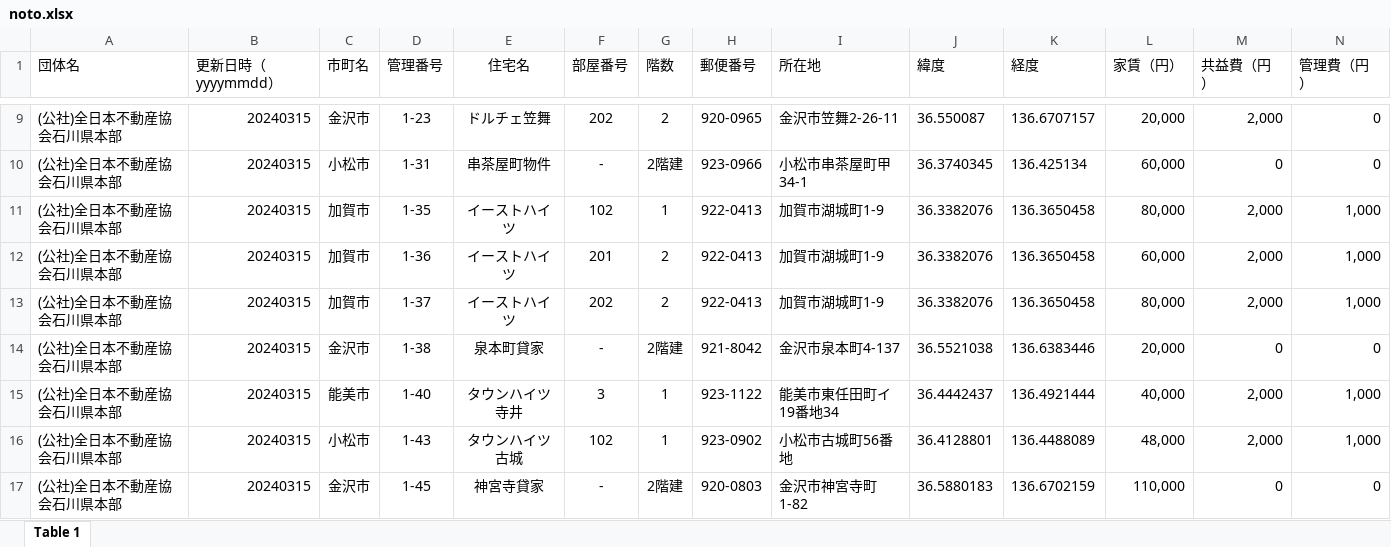
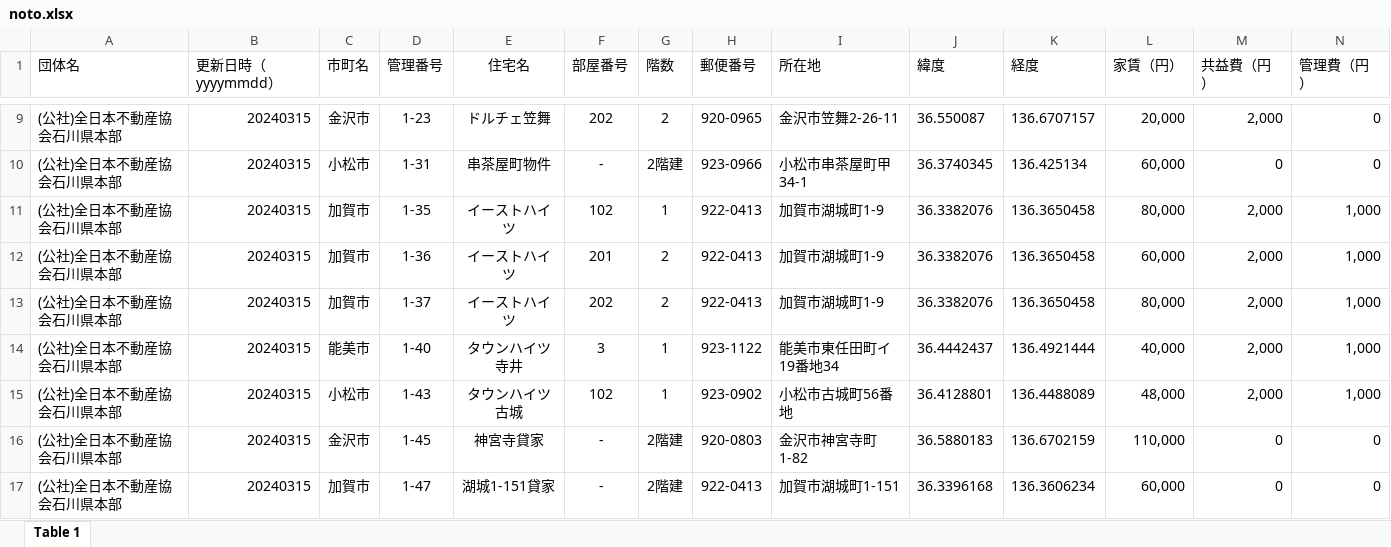
Before and after one commit to codeforjapan/noto-house-map, an Excel workbook: static/data/xls/noto.xlsx, sheet Table 1, drawn as a sheet; only a part is shown, gaps mark what is left out; the shorter side is filled out with more unchanged rows; values as stored, in another font and other column widths than the file's, no borders; rows hold the shown columns only; the diff covers the shown part only; the diff names each change by its address in the sheet, - before the commit and + after, or states it on an @@ line.

Commit message:
update data

```diff
--- a/static/data/xls/noto.xlsx (sheet Table 1)
+++ b/static/data/xls/noto.xlsx (sheet Table 1)
-row 14: (公社)全日本不動産協会石川県本部 | 20240315 | 金沢市 | 1-38 | 泉本町貸家 | - | 2階建 | 921-8042 | 金沢市泉本町4-137 | 36.5521038 | 136.6383446 | 20,000 | 0 | 0
```
Also changed, not shown: 5 removed rows and cell formats elsewhere in this sheet.
